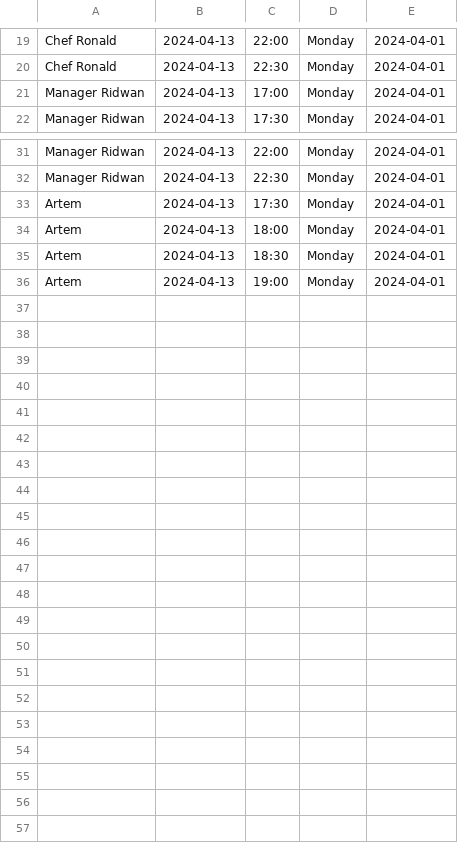
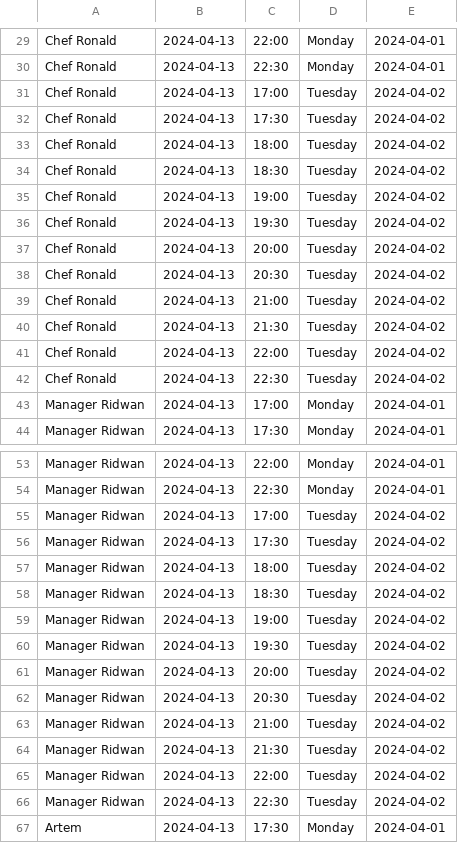
Before and after one commit to Ridwan-Salim/LancastersKitchenManagement, a CSV file: software/src/scenes/utils/shifts.csv, drawn as a sheet; only a part is shown, gaps mark what is left out; the shorter side is filled out with more unchanged rows; the diff covers the shown part only.

```diff
--- a/software/src/scenes/utils/shifts.csv
+++ b/software/src/scenes/utils/shifts.csv
@@ -20,2 +30,14 @@ Chef Ronald;2024-04-13;22:00;Monday;2024-04-01
 Chef Ronald;2024-04-13;22:30;Monday;2024-04-01
+Chef Ronald;2024-04-13;17:00;Tuesday;2024-04-02
+Chef Ronald;2024-04-13;17:30;Tuesday;2024-04-02
+Chef Ronald;2024-04-13;18:00;Tuesday;2024-04-02
+Chef Ronald;2024-04-13;18:30;Tuesday;2024-04-02
+Chef Ronald;2024-04-13;19:00;Tuesday;2024-04-02
+Chef Ronald;2024-04-13;19:30;Tuesday;2024-04-02
+Chef Ronald;2024-04-13;20:00;Tuesday;2024-04-02
+Chef Ronald;2024-04-13;20:30;Tuesday;2024-04-02
+Chef Ronald;2024-04-13;21:00;Tuesday;2024-04-02
+Chef Ronald;2024-04-13;21:30;Tuesday;2024-04-02
+Chef Ronald;2024-04-13;22:00;Tuesday;2024-04-02
+Chef Ronald;2024-04-13;22:30;Tuesday;2024-04-02
 Manager Ridwan;2024-04-13;17:00;Monday;2024-04-01
@@ -32,2 +54,14 @@ Manager Ridwan;2024-04-13;22:00;Monday;2024-04-01
 Manager Ridwan;2024-04-13;22:30;Monday;2024-04-01
+Manager Ridwan;2024-04-13;17:00;Tuesday;2024-04-02
+Manager Ridwan;2024-04-13;17:30;Tuesday;2024-04-02
+Manager Ridwan;2024-04-13;18:00;Tuesday;2024-04-02
+Manager Ridwan;2024-04-13;18:30;Tuesday;2024-04-02
+Manager Ridwan;2024-04-13;19:00;Tuesday;2024-04-02
+Manager Ridwan;2024-04-13;19:30;Tuesday;2024-04-02
+Manager Ridwan;2024-04-13;20:00;Tuesday;2024-04-02
+Manager Ridwan;2024-04-13;20:30;Tuesday;2024-04-02
+Manager Ridwan;2024-04-13;21:00;Tuesday;2024-04-02
+Manager Ridwan;2024-04-13;21:30;Tuesday;2024-04-02
+Manager Ridwan;2024-04-13;22:00;Tuesday;2024-04-02
+Manager Ridwan;2024-04-13;22:30;Tuesday;2024-04-02
 Artem;2024-04-13;17:30;Monday;2024-04-01
```
Also changed, not shown: 10 added rows elsewhere in this file, out/production/production/software/scenes/utils/shifts.csv, 4 other files.
